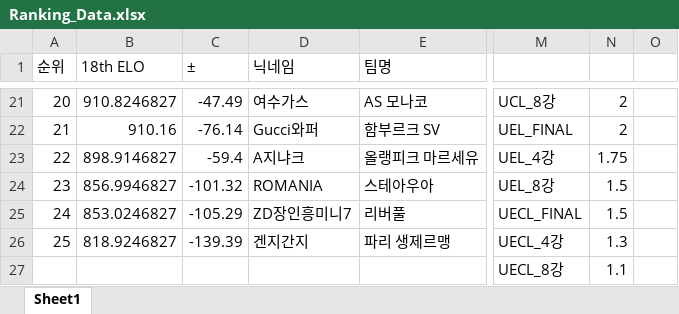
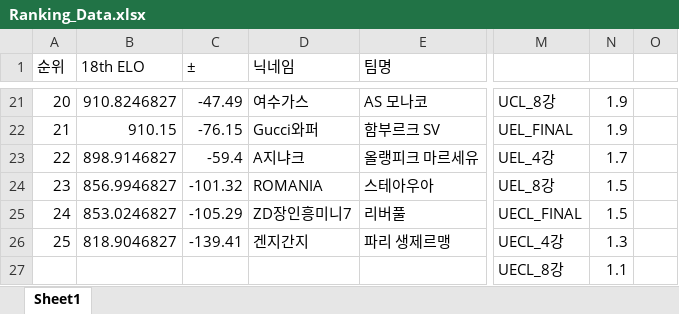
Before and after one commit to xldyxl/AllStar-Ranking-ELO-, an Excel workbook: Ranking_Data.xlsx, sheet Sheet1, drawn as a sheet; only a part is shown, gaps mark what is left out; values as stored, in another font and other column widths than the file's, no borders; the diff covers the shown part only; the diff names each change by its address in the sheet, - before the commit and + after, or states it on an @@ line.

```diff
--- a/Ranking_Data.xlsx (sheet Sheet1)
+++ b/Ranking_Data.xlsx (sheet Sheet1)
-N21:N22: 2
+N21:N22: 1.9
-B22 (18th ELO): 910.16
+B22 (18th ELO): 910.15
-C22 (±): -76.14
+C22 (±): -76.15
-N23: 1.75
+N23: 1.7
-B26 (18th ELO): 818.9246827
+B26 (18th ELO): 818.9046827
-C26 (±): -139.39
+C26 (±): -139.41
```
Also changed, not shown: 32 edited cells elsewhere in this sheet.
